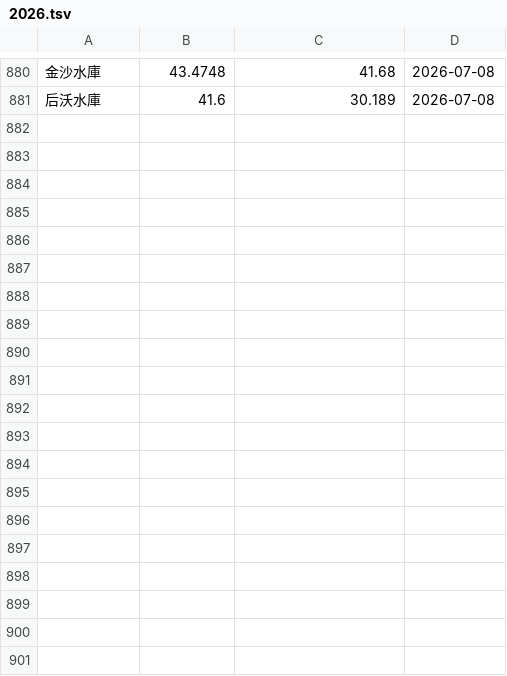
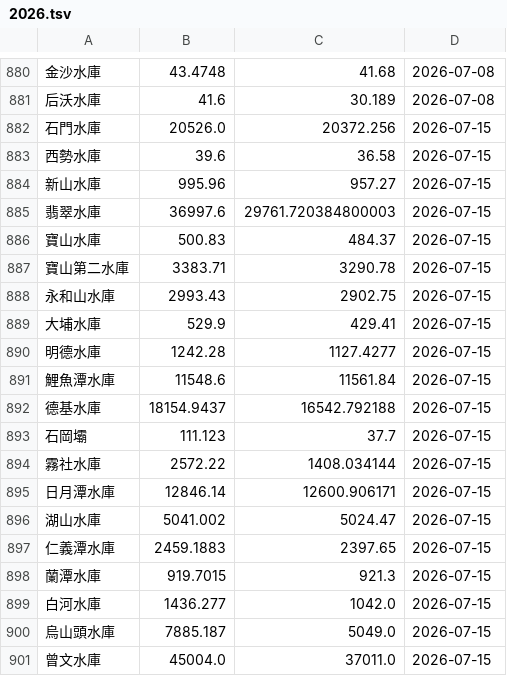
Before and after one commit to CQD/reservoir, a TSV file: public/reservoir-history/2026.tsv, drawn as a sheet; only a part is shown, gaps mark what is left out; the diff covers the shown part only; the diff names each change by its address in the sheet, - before the commit and + after, or states it on an @@ line.

```diff
--- a/public/reservoir-history/2026.tsv
+++ b/public/reservoir-history/2026.tsv
+row 882: 石門水庫 | 20526.0 | 20372.256 | 2026-07-15
+row 883: 西勢水庫 | 39.6 | 36.58 | 2026-07-15
+row 884: 新山水庫 | 995.96 | 957.27 | 2026-07-15
+row 885: 翡翠水庫 | 36997.6 | 29761.720384800003 | 2026-07-15
+row 886: 寶山水庫 | 500.83 | 484.37 | 2026-07-15
+row 887: 寶山第二水庫 | 3383.71 | 3290.78 | 2026-07-15
+row 888: 永和山水庫 | 2993.43 | 2902.75 | 2026-07-15
+row 889: 大埔水庫 | 529.9 | 429.41 | 2026-07-15
+row 890: 明德水庫 | 1242.28 | 1127.4277 | 2026-07-15
+row 891: 鯉魚潭水庫 | 11548.6 | 11561.84 | 2026-07-15
+row 892: 德基水庫 | 18154.9437 | 16542.792188 | 2026-07-15
+row 893: 石岡壩 | 111.123 | 37.7 | 2026-07-15
+row 894: 霧社水庫 | 2572.22 | 1408.034144 | 2026-07-15
+row 895: 日月潭水庫 | 12846.14 | 12600.906171 | 2026-07-15
+row 896: 湖山水庫 | 5041.002 | 5024.47 | 2026-07-15
+row 897: 仁義潭水庫 | 2459.1883 | 2397.65 | 2026-07-15
+row 898: 蘭潭水庫 | 919.7015 | 921.3 | 2026-07-15
+row 899: 白河水庫 | 1436.277 | 1042.0 | 2026-07-15
+row 900: 烏山頭水庫 | 7885.187 | 5049.0 | 2026-07-15
+row 901: 曾文水庫 | 45004.0 | 37011.0 | 2026-07-15
```
Also changed, not shown: 12 added rows elsewhere in this file.
